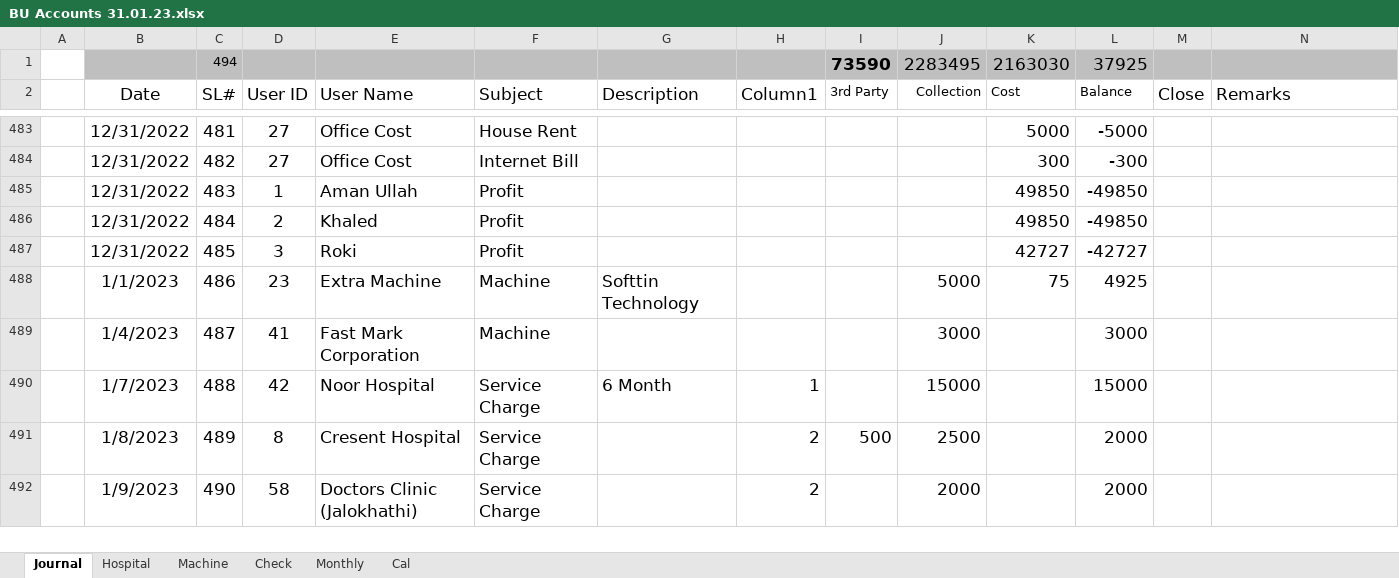
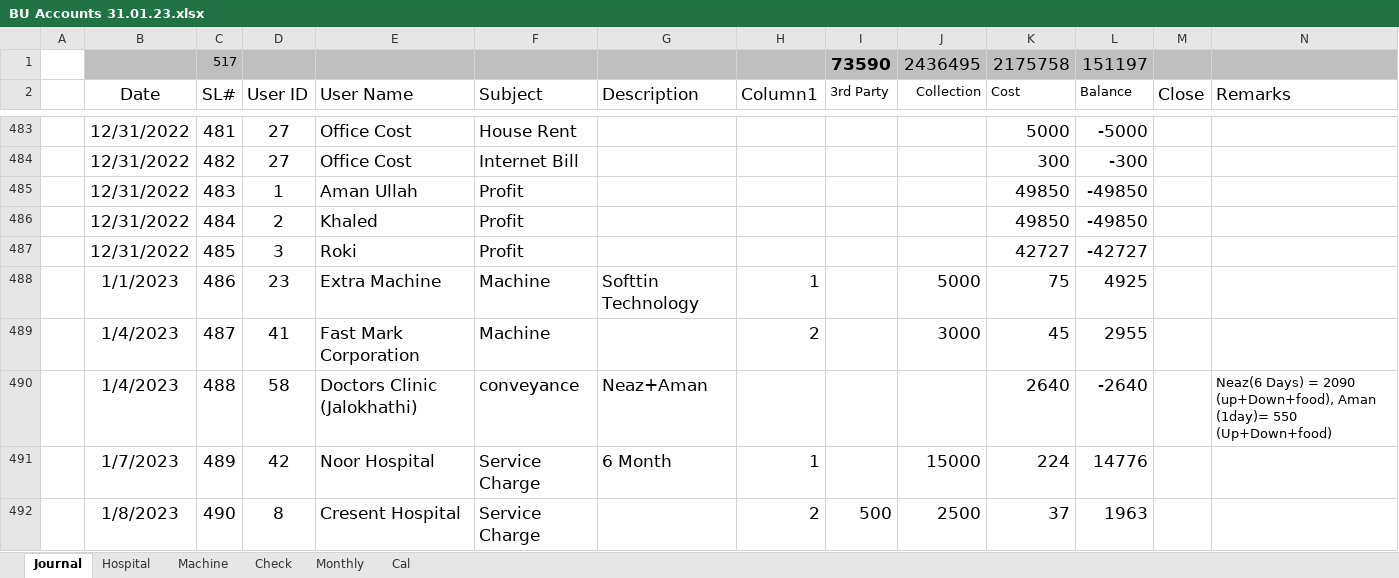
Before and after one commit to AmanUllah87/Only-My, an Excel workbook: Bu Account 2023/BU Accounts 31.01.23.xlsx, sheet Journal, drawn as a sheet; only a part is shown, gaps mark what is left out; values as stored, in another font and other column widths than the file's, no borders; conditional formats and table styles not drawn; removed rows and columns are numbered as before the commit, all else as after; rows hold the shown columns only; the diff covers the shown part only; the diff names each change by its address in the sheet, - before the commit and + after, or states it on an @@ line.

Commit message:
excel

```diff
--- a/Bu Account 2023/BU Accounts 31.01.23.xlsx (sheet Journal)
+++ b/Bu Account 2023/BU Accounts 31.01.23.xlsx (sheet Journal)
-row 1:  |  | 494 |  |  |  |  |  | 73590 | 2283495 | 2163030 | 37925
+row 1:  |  | 517 |  |  |  |  |  | 73590 | 2436495 | 2175758 | 151197
-H488 (Column1): (empty)
+H488 (Column1): 1
-H489 (Column1): (empty)
+H489 (Column1): 2
-K489 (Cost): (empty)
+K489 (Cost): 45
-L489 (Balance): 3000
+L489 (Balance): 2955
-B490 (Date): 1/7/2023
+B490 (Date): 1/4/2023
-D490 (User ID): 42
+D490 (User ID): 58
-E490 (User Name): Noor Hospital
+E490 (User Name): Doctors Clinic (Jalokhathi)
-F490 (Subject): Service Charge
+F490 (Subject): conveyance
-G490 (Description): 6 Month
+G490 (Description): Neaz+Aman
-H490 (Column1): 1
+H490 (Column1): (empty)
-J490 (Collection): 15000
+J490 (Collection): (empty)
-K490 (Cost): (empty)
+K490 (Cost): 2640
-L490 (Balance): 15000
+L490 (Balance): -2640
-N490 (Remarks): (empty)
+N490 (Remarks): Neaz(6 Days) = 2090 (up+Down+food), Aman (1day)= 550 (Up+Down+food)
-B491 (Date): 1/8/2023
+B491 (Date): 1/7/2023
-D491 (User ID): 8
+D491 (User ID): 42
-E491 (User Name): Cresent Hospital
+E491 (User Name): Noor Hospital
-G491 (Description): (empty)
+G491 (Description): 6 Month
-H491 (Column1): 2
+H491 (Column1): 1
-I491 (3rd Party): 500
+I491 (3rd Party): (empty)
-J491 (Collection): 2500
+J491 (Collection): 15000
-K491 (Cost): (empty)
+K491 (Cost): 224
-L491 (Balance): 2000
+L491 (Balance): 14776
-B492 (Date): 1/9/2023
+B492 (Date): 1/8/2023
-D492 (User ID): 58
+D492 (User ID): 8
-E492 (User Name): Doctors Clinic (Jalokhathi)
+E492 (User Name): Cresent Hospital
-I492 (3rd Party): (empty)
+I492 (3rd Party): 500
-J492 (Collection): 2000
+J492 (Collection): 2500
-K492 (Cost): (empty)
+K492 (Cost): 37
-L492 (Balance): 2000
+L492 (Balance): 1963
```
Also changed, not shown: 23 added rows, 7 removed rows and 28 edited cells elsewhere in this sheet, sheet Hospital.
